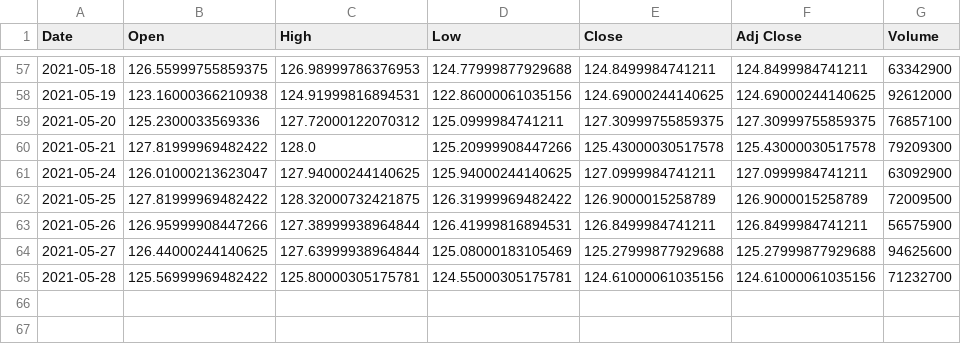
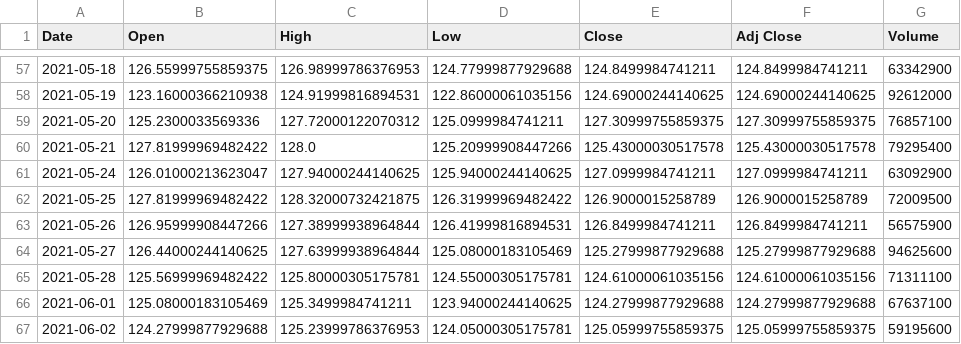
Before and after one commit to mkrug6/Capstone, a CSV file: Data/AAPL.csv, drawn as a sheet; only a part is shown, gaps mark what is left out.

```diff
--- a/Data/AAPL.csv
+++ b/Data/AAPL.csv
@@ -59,3 +59,3 @@ Date,Open,High,Low,Close,Adj Close,Volume
 2021-05-20,125.2300033569336,127.72000122070312,125.0999984741211,127.30999755859375,127.30999755859375,76857100
-2021-05-21,127.81999969482422,128.0,125.20999908447266,125.43000030517578,125.43000030517578,79209300
+2021-05-21,127.81999969482422,128.0,125.20999908447266,125.43000030517578,125.43000030517578,79295400
 2021-05-24,126.01000213623047,127.94000244140625,125.94000244140625,127.0999984741211,127.0999984741211,63092900
@@ -64,2 +64,4 @@ Date,Open,High,Low,Close,Adj Close,Volume
 2021-05-27,126.44000244140625,127.63999938964844,125.08000183105469,125.27999877929688,125.27999877929688,94625600
-2021-05-28,125.56999969482422,125.80000305175781,124.55000305175781,124.61000061035156,124.61000061035156,71232700
+2021-05-28,125.56999969482422,125.80000305175781,124.55000305175781,124.61000061035156,124.61000061035156,71311100
+2021-06-01,125.08000183105469,125.3499984741211,123.94000244140625,124.27999877929688,124.27999877929688,67637100
+2021-06-02,124.27999877929688,125.23999786376953,124.05000305175781,125.05999755859375,125.05999755859375,59195600
```
Also changed, not shown: Data/FB.csv, Data/GOOGL.csv, 35 other files.
